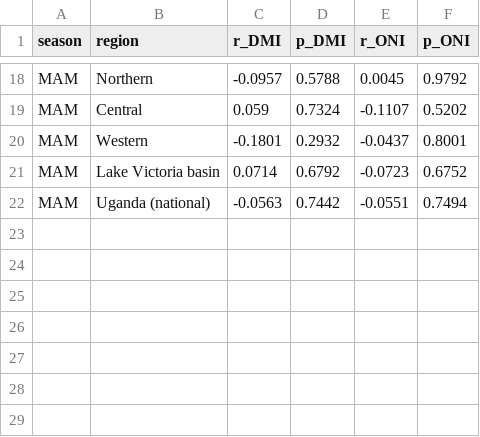
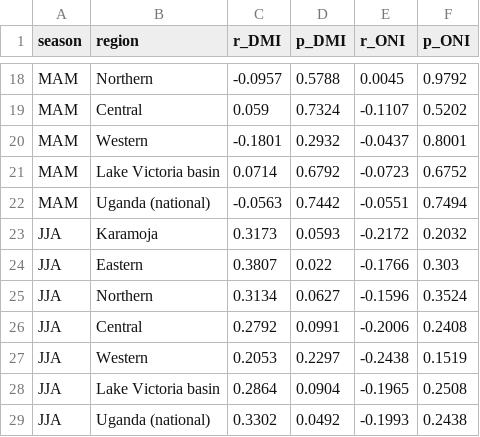
Before and after one commit to TayeRuta/uganda-rainfall-analysis, a CSV file: data/processed/iod_enso_correlations.csv, drawn as a sheet; only a part is shown, gaps mark what is left out.

```diff
--- a/data/processed/iod_enso_correlations.csv
+++ b/data/processed/iod_enso_correlations.csv
@@ -22 +22,8 @@ MAM,Lake Victoria basin,0.0714,0.6792,-0.0723,0.6752
 MAM,Uganda (national),-0.0563,0.7442,-0.0551,0.7494
+JJA,Karamoja,0.3173,0.0593,-0.2172,0.2032
+JJA,Eastern,0.3807,0.022,-0.1766,0.303
+JJA,Northern,0.3134,0.0627,-0.1596,0.3524
+JJA,Central,0.2792,0.0991,-0.2006,0.2408
+JJA,Western,0.2053,0.2297,-0.2438,0.1519
+JJA,Lake Victoria basin,0.2864,0.0904,-0.1965,0.2508
+JJA,Uganda (national),0.3302,0.0492,-0.1993,0.2438
```
Also changed, not shown: data/processed/iod_partial_correlations.csv, 9 other files.
